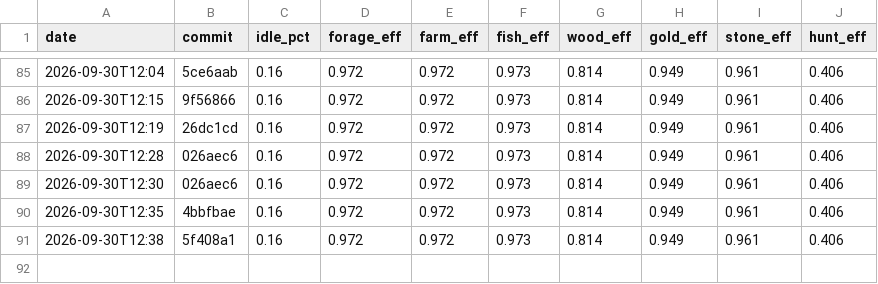
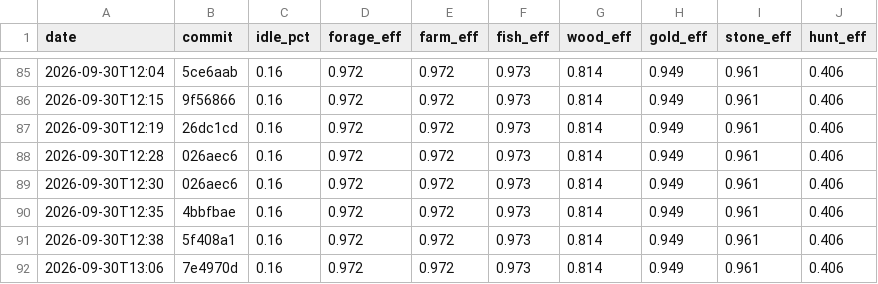
Before and after one commit to DigiMonk73/Empires, a CSV file: docs/metrics/econ.csv, drawn as a sheet; only a part is shown, gaps mark what is left out; the diff names each change by its address in the sheet, - before the commit and + after, or states it on an @@ line.

```diff
--- a/docs/metrics/econ.csv
+++ b/docs/metrics/econ.csv
+row 92: 2026-09-30T13:06 | 7e4970d | 0.16 | 0.972 | 0.972 | 0.973 | 0.814 | 0.949 | 0.961 | 0.406
```
Also changed, not shown: docs/metrics/ai.csv, docs/metrics/battle.csv, 7 other files.
